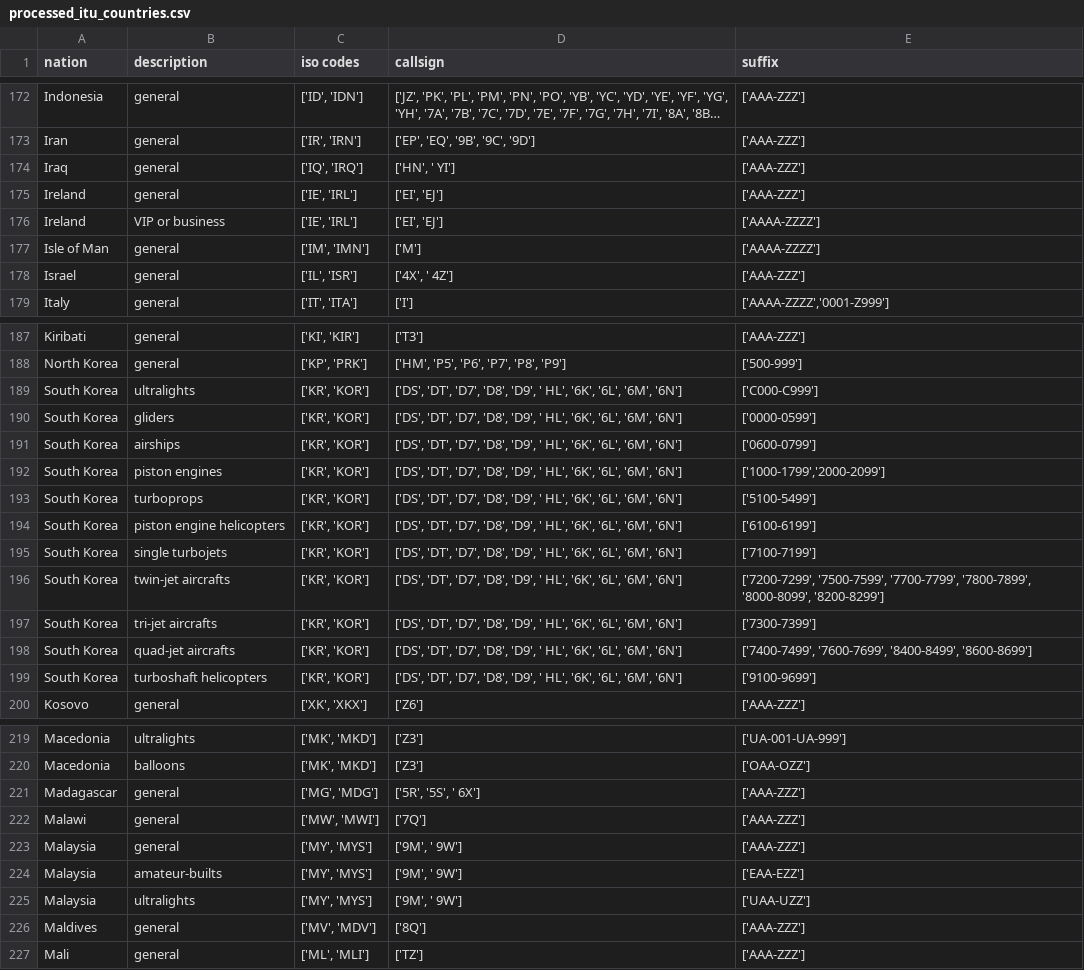
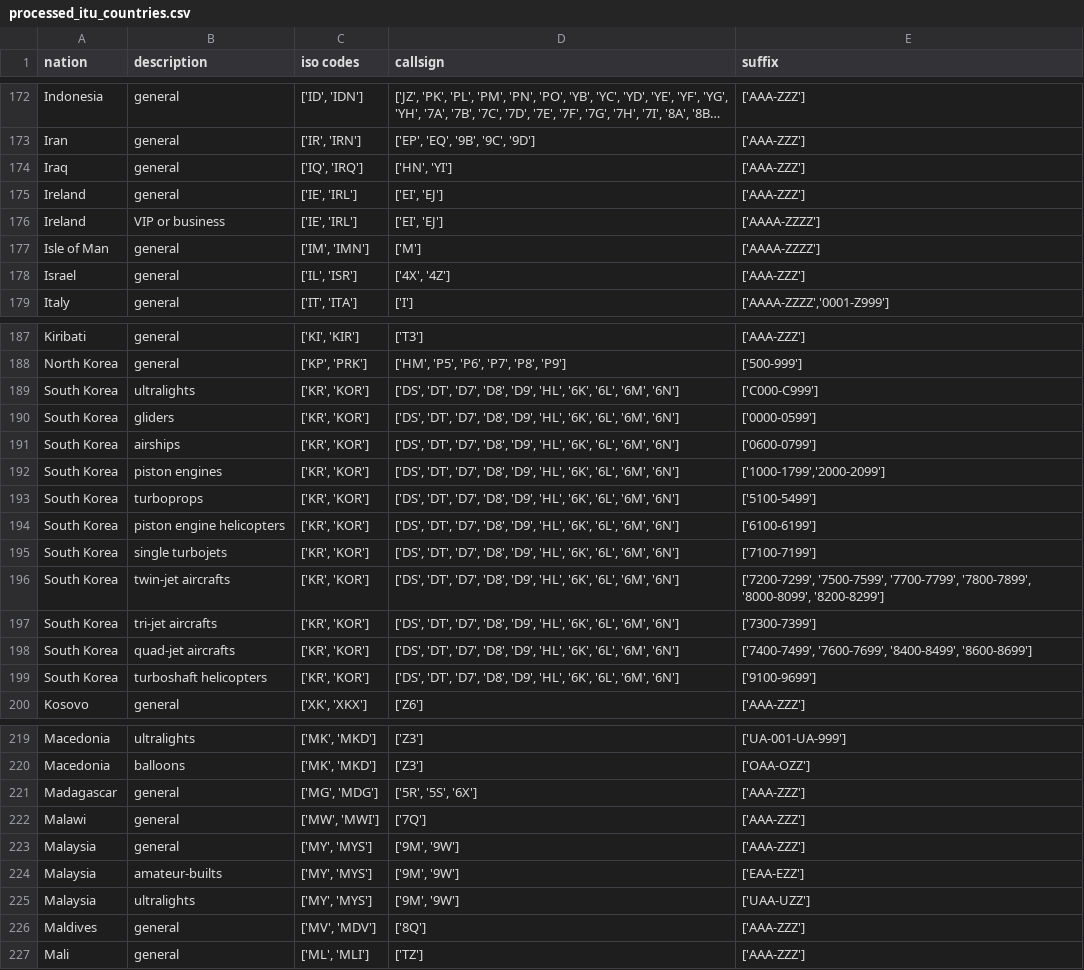
Before and after one commit to Collen-Roller/flydenity, a CSV file: flydenity/processed_itu_countries.csv, drawn as a sheet; only a part is shown, gaps mark what is left out; long unchanged cells end in …; the diff covers the shown part only; the diff names each change by its address in the sheet, - before the commit and + after, or states it on an @@ line.

```diff
--- a/flydenity/processed_itu_countries.csv
+++ b/flydenity/processed_itu_countries.csv
-D174 (callsign): ['HN', ' YI']
+D174 (callsign): ['HN', 'YI']
-D178 (callsign): ['4X', ' 4Z']
+D178 (callsign): ['4X', '4Z']
-D189:D199 (callsign): …'D8', 'D9', ' HL', '6K', '6L',…
+D189:D199 (callsign): …'D8', 'D9', 'HL', '6K', '6L',…
-D221 (callsign): ['5R', '5S', ' 6X']
+D221 (callsign): ['5R', '5S', '6X']
-D223:D225 (callsign): ['9M', ' 9W']
+D223:D225 (callsign): ['9M', '9W']
```
Also changed, not shown: 30 edited cells elsewhere in this file, flydenity/processed_itu_countries_regex.csv.
